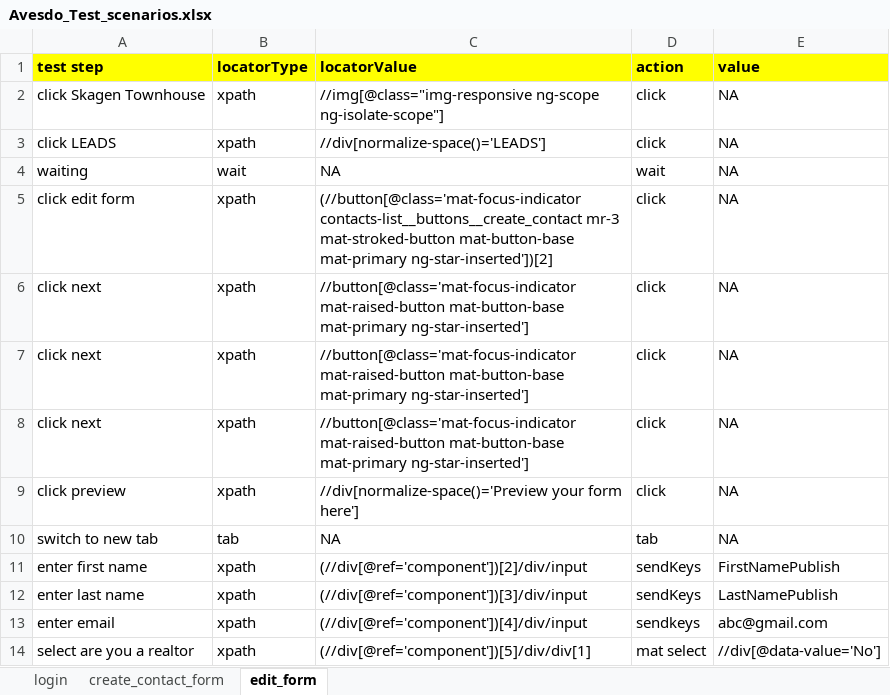
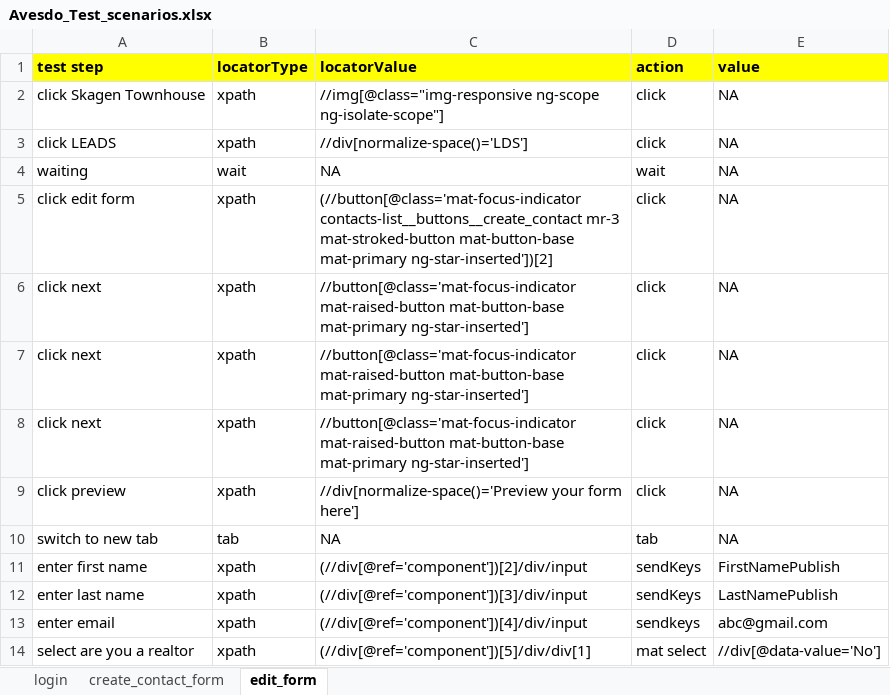
Before and after one commit to Abhilash0675/KeywordDrivenFramework, an Excel workbook: src/main/java/com/qa/hs/keyword/scenarios/Avesdo_Test_scenarios.xlsx, sheet edit_form, drawn as a sheet; values as stored, in another font and other column widths than the file's, no borders; the diff names each change by its address in the sheet, - before the commit and + after, or states it on an @@ line.

```diff
--- a/src/main/java/com/qa/hs/keyword/scenarios/Avesdo_Test_scenarios.xlsx (sheet edit_form)
+++ b/src/main/java/com/qa/hs/keyword/scenarios/Avesdo_Test_scenarios.xlsx (sheet edit_form)
-C3 (locatorValue): //div[normalize-space()='LEADS']
+C3 (locatorValue): //div[normalize-space()='LDS']
```
Also changed, not shown: 24 other files.
